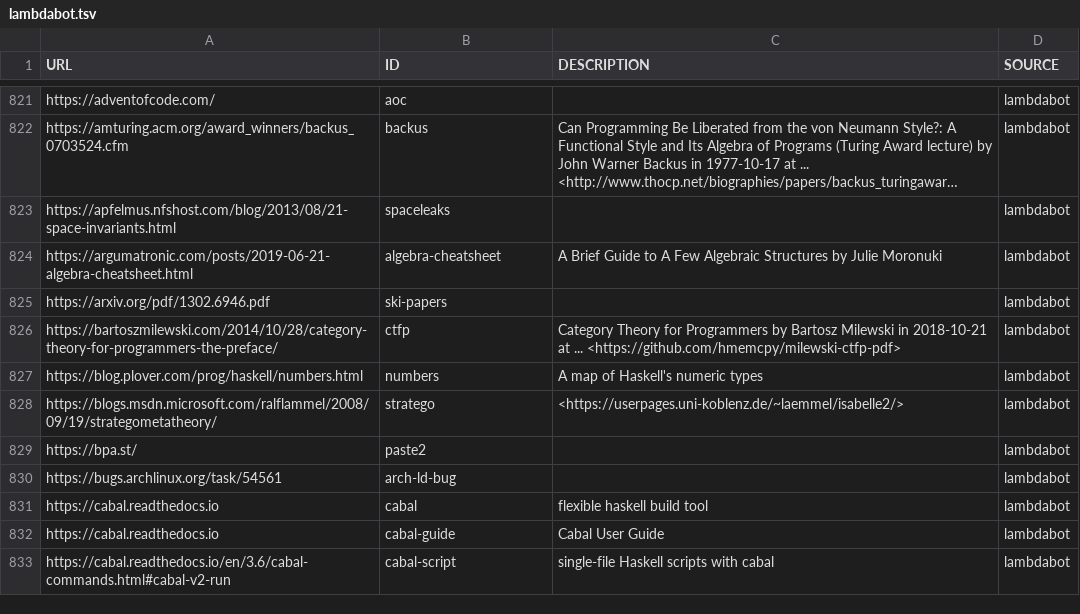
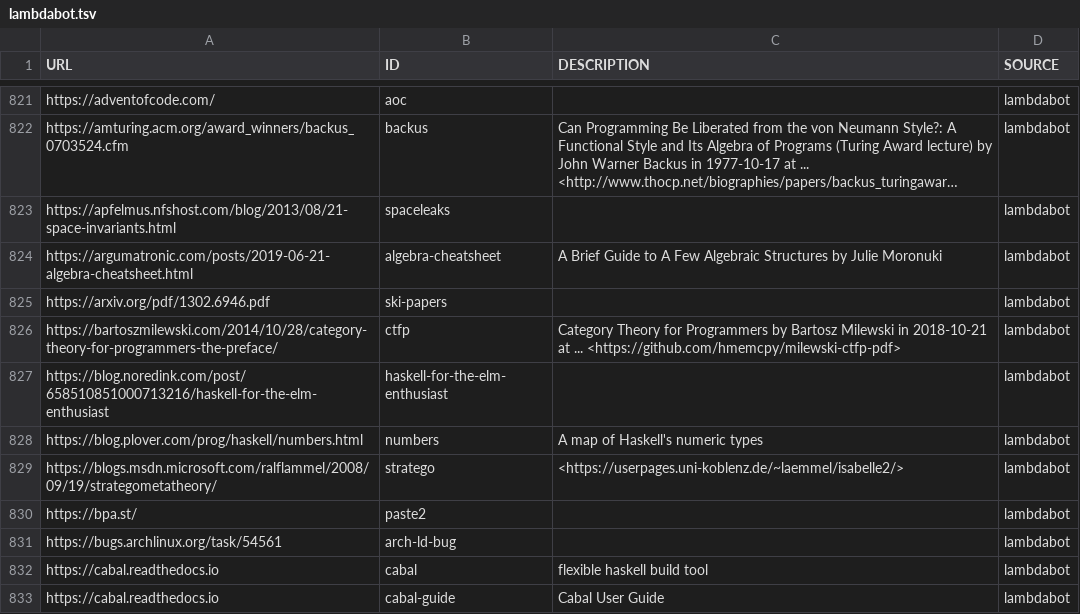
Before and after one commit to simonmichael/haskell-links-data, a TSV file: lambdabot.tsv, drawn as a sheet; only a part is shown, gaps mark what is left out; the shorter side is filled out with more unchanged rows; long unchanged cells end in ….

Commit message:
update lambdabot

```diff
--- a/lambdabot.tsv
+++ b/lambdabot.tsv
@@ -826,2 +826,3 @@ https://arxiv.org/pdf/1302.6946.pdf	ski-papers		lambdabot
 https://bartoszmilewski.com/2014/10/28/category-theory-for-programmers-the-preface/	ctfp	"Category Theory for Programmers" by Bartosz Milewski in 2018-10-21 at  ... <https://github.com/hmemcpy/milewski-ctfp-pdf>	lambdabot
+https://blog.noredink.com/post/658510851000713216/haskell-for-the-elm-enthusiast	haskell-for-the-elm-enthusiast		lambdabot
 https://blog.plover.com/prog/haskell/numbers.html	numbers	A map of Haskell's numeric types	lambdabot
```
